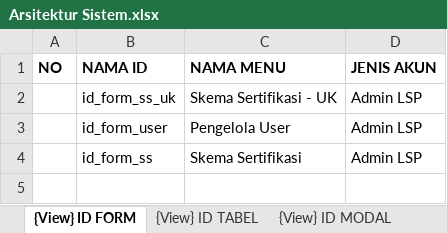
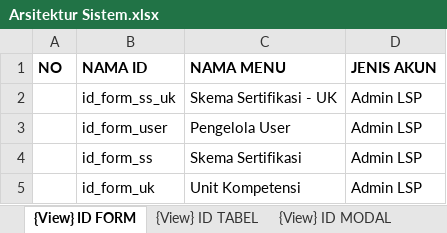
Before and after one commit to lrnbpjstkapps/lsp_design, an Excel workbook: Arsitektur Sistem.xlsx, sheet {View} ID FORM, drawn as a sheet; values as stored, in another font and other column widths than the file's, no borders; the diff names each change by its address in the sheet, - before the commit and + after, or states it on an @@ line.

Commit message:
Unit Kompetensi

```diff
--- a/Arsitektur Sistem.xlsx (sheet {View} ID FORM)
+++ b/Arsitektur Sistem.xlsx (sheet {View} ID FORM)
+row 5:  | id_form_uk | Unit Kompetensi | Admin LSP
```
Also changed, not shown: sheet {Controller} aksiAmbilData, sheet {View} ID MODAL, sheet {View} ID TABEL, sheet {Model} DATATABLES, sheet {Controller} aksiTambahData, sheet {Model} FORM, 1 more sheet, other sheet tabs, 13 other files.
